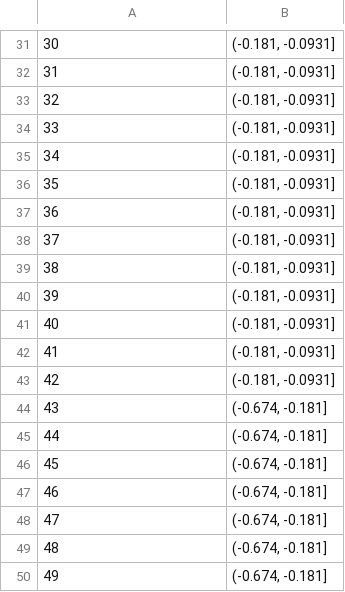
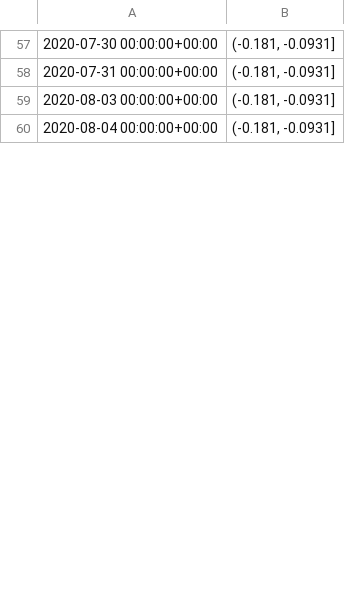
Before and after one commit to seanlamsk/onchain-analytics, a CSV file: models/predictions/lstm_price_change_pred_btc.csv, drawn as a sheet; only a part is shown, gaps mark what is left out; the diff covers the shown part only.

```diff
--- a/models/predictions/lstm_price_change_pred_btc.csv
+++ b/models/predictions/lstm_price_change_pred_btc.csv
@@ -31,20 +57,4 @@
-30,"(-0.181, -0.0931]"
-31,"(-0.181, -0.0931]"
-32,"(-0.181, -0.0931]"
-33,"(-0.181, -0.0931]"
-34,"(-0.181, -0.0931]"
-35,"(-0.181, -0.0931]"
-36,"(-0.181, -0.0931]"
-37,"(-0.181, -0.0931]"
-38,"(-0.181, -0.0931]"
-39,"(-0.181, -0.0931]"
-40,"(-0.181, -0.0931]"
-41,"(-0.181, -0.0931]"
-42,"(-0.181, -0.0931]"
-43,"(-0.674, -0.181]"
-44,"(-0.674, -0.181]"
-45,"(-0.674, -0.181]"
-46,"(-0.674, -0.181]"
-47,"(-0.674, -0.181]"
-48,"(-0.674, -0.181]"
-49,"(-0.674, -0.181]"
+2020-07-30 00:00:00+00:00,"(-0.181, -0.0931]"
+2020-07-31 00:00:00+00:00,"(-0.181, -0.0931]"
+2020-08-03 00:00:00+00:00,"(-0.181, -0.0931]"
+2020-08-04 00:00:00+00:00,"(-0.181, -0.0931]"
```
Also changed, not shown: 31 added rows, 15 removed rows and 32 edited cells elsewhere in this file, models/predictions/lstm_price_change_pred_eth.csv, models/predictions/lstm_price_change_pred_ltc.csv, 4 other files.
